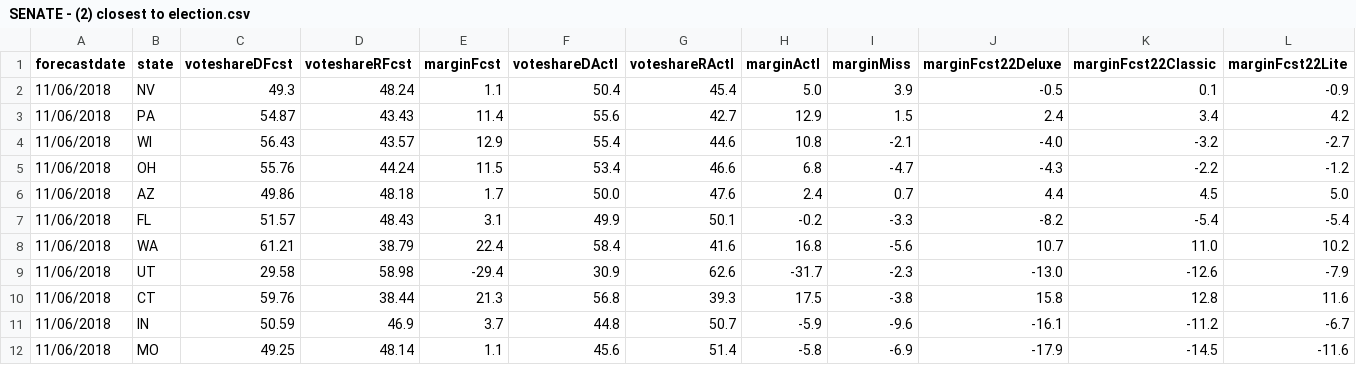
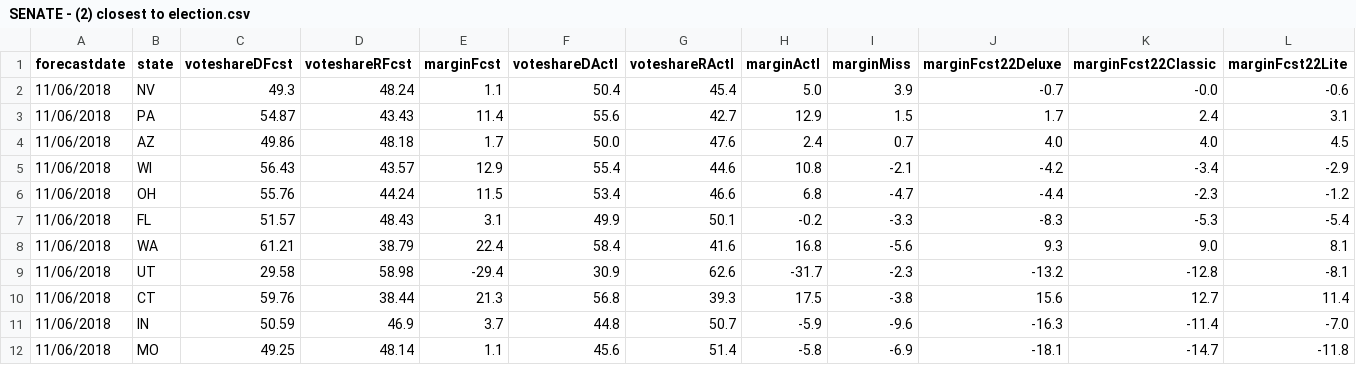
Before and after one commit to dcadata/fte2018, a CSV file: outputs/SENATE - (2) closest to election.csv, drawn as a sheet; only a part is shown; the diff covers the shown part only.

```diff
--- a/outputs/SENATE - (2) closest to election.csv
+++ b/outputs/SENATE - (2) closest to election.csv
@@ -1,12 +1,12 @@
 forecastdate,state,voteshareDFcst,voteshareRFcst,marginFcst,voteshareDActl,voteshareRActl,marginActl,marginMiss,marginFcst22Deluxe,marginFcst22Classic,marginFcst22Lite
-11/06/2018,NV,49.3,48.24,1.1,50.4,45.4,5.0,3.9,-0.5,0.1,-0.9
-11/06/2018,PA,54.87,43.43,11.4,55.6,42.7,12.9,1.5,2.4,3.4,4.2
-11/06/2018,WI,56.43,43.57,12.9,55.4,44.6,10.8,-2.1,-4.0,-3.2,-2.7
-11/06/2018,OH,55.76,44.24,11.5,53.4,46.6,6.8,-4.7,-4.3,-2.2,-1.2
-11/06/2018,AZ,49.86,48.18,1.7,50.0,47.6,2.4,0.7,4.4,4.5,5.0
-11/06/2018,FL,51.57,48.43,3.1,49.9,50.1,-0.2,-3.3,-8.2,-5.4,-5.4
-11/06/2018,WA,61.21,38.79,22.4,58.4,41.6,16.8,-5.6,10.7,11.0,10.2
-11/06/2018,UT,29.58,58.98,-29.4,30.9,62.6,-31.7,-2.3,-13.0,-12.6,-7.9
-11/06/2018,CT,59.76,38.44,21.3,56.8,39.3,17.5,-3.8,15.8,12.8,11.6
-11/06/2018,IN,50.59,46.9,3.7,44.8,50.7,-5.9,-9.6,-16.1,-11.2,-6.7
-11/06/2018,MO,49.25,48.14,1.1,45.6,51.4,-5.8,-6.9,-17.9,-14.5,-11.6
+11/06/2018,NV,49.3,48.24,1.1,50.4,45.4,5.0,3.9,-0.7,-0.0,-0.6
+11/06/2018,PA,54.87,43.43,11.4,55.6,42.7,12.9,1.5,1.7,2.4,3.1
+11/06/2018,AZ,49.86,48.18,1.7,50.0,47.6,2.4,0.7,4.0,4.0,4.5
+11/06/2018,WI,56.43,43.57,12.9,55.4,44.6,10.8,-2.1,-4.2,-3.4,-2.9
+11/06/2018,OH,55.76,44.24,11.5,53.4,46.6,6.8,-4.7,-4.4,-2.3,-1.2
+11/06/2018,FL,51.57,48.43,3.1,49.9,50.1,-0.2,-3.3,-8.3,-5.3,-5.4
+11/06/2018,WA,61.21,38.79,22.4,58.4,41.6,16.8,-5.6,9.3,9.0,8.1
+11/06/2018,UT,29.58,58.98,-29.4,30.9,62.6,-31.7,-2.3,-13.2,-12.8,-8.1
+11/06/2018,CT,59.76,38.44,21.3,56.8,39.3,17.5,-3.8,15.6,12.7,11.4
+11/06/2018,IN,50.59,46.9,3.7,44.8,50.7,-5.9,-9.6,-16.3,-11.4,-7.0
+11/06/2018,MO,49.25,48.14,1.1,45.6,51.4,-5.8,-6.9,-18.1,-14.7,-11.8
```
Also changed, not shown: 12 edited cells elsewhere in this file, outputs/GOVERNORS - (1) this day in 2018.csv, outputs/GOVERNORS - (2) closest to election.csv, 1 other file.
